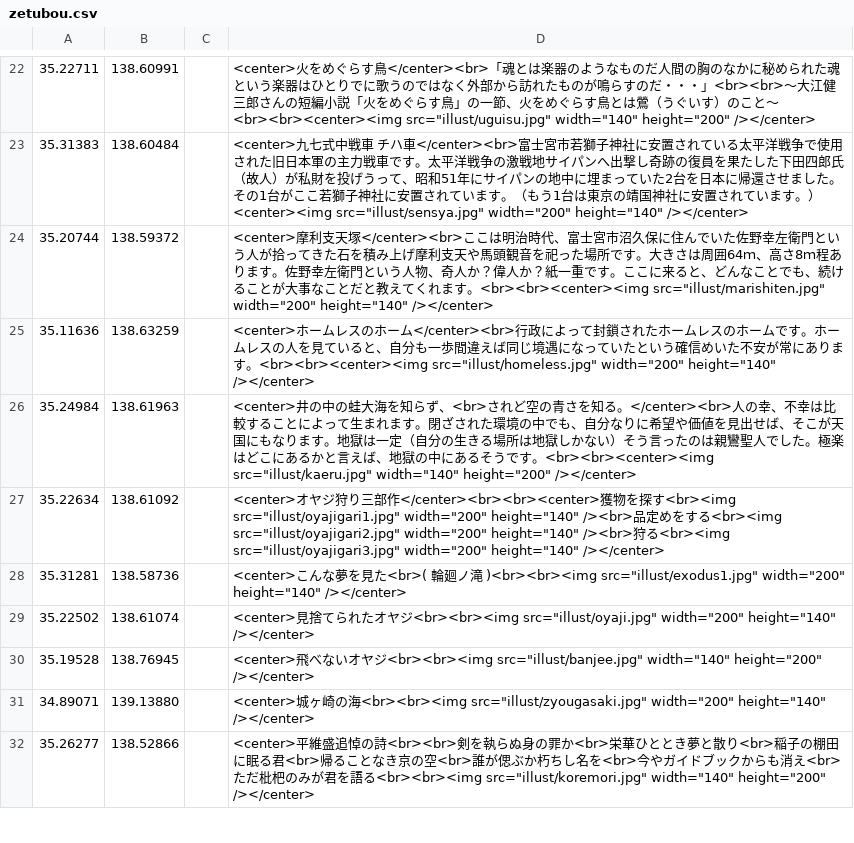
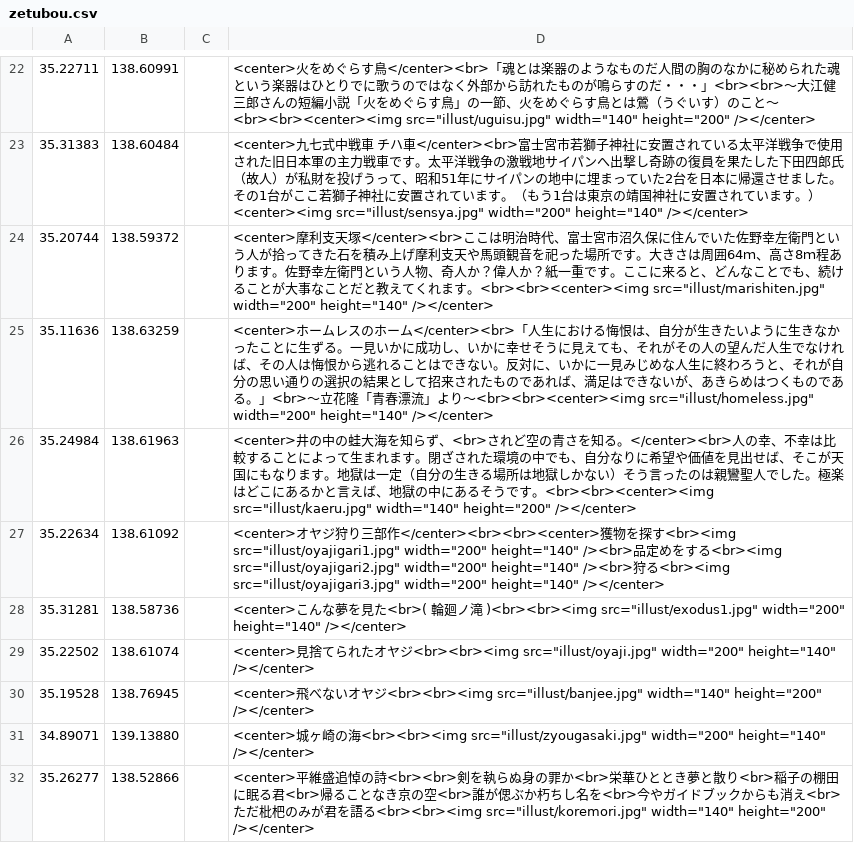
Before and after one commit to shibakin507/darkside, a CSV file: data/zetubou.csv, drawn as a sheet; only a part is shown, gaps mark what is left out.

Commit message:
Update zetubou.csv

```diff
--- a/data/zetubou.csv
+++ b/data/zetubou.csv
@@ -24,3 +24,3 @@
 35.20744,138.59372,,<center>摩利支天塚</center><br>ここは明治時代、富士宮市沼久保に住んでいた佐野幸左衛門という人が拾ってきた石を積み上げ摩利支天や馬頭観音を祀った場所です。大きさは周囲64ｍ、高さ8ｍ程あります。佐野幸左衛門という人物、奇人か？偉人か？紙一重です。ここに来ると、どんなことでも、続けることが大事なことだと教えてくれます。<br><br><center><img src="illust/marishiten.jpg" width="200" height="140" /></center>
-35.11636,138.63259,,<center>ホームレスのホーム</center><br>行政によって封鎖されたホームレスのホームです。ホームレスの人を見ていると、自分も一歩間違えば同じ境遇になっていたという確信めいた不安が常にあります。<br><br><center><img src="illust/homeless.jpg" width="200" height="140" /></center>
+35.11636,138.63259,,<center>ホームレスのホーム</center><br>「人生における悔恨は、自分が生きたいように生きなかったことに生ずる。一見いかに成功し、いかに幸せそうに見えても、それがその人の望んだ人生でなければ、その人は悔恨から逃れることはできない。反対に、いかに一見みじめな人生に終わろうと、それが自分の思い通りの選択の結果として招来されたものであれば、満足はできないが、あきらめはつくものである。」<br>～立花隆「青春漂流」より～<br><br><center><img src="illust/homeless.jpg" width="200" height="140" /></center>
 35.24984,138.61963,,<center>井の中の蛙大海を知らず、<br>されど空の青さを知る。</center><br>人の幸、不幸は比較することによって生まれます。閉ざされた環境の中でも、自分なりに希望や価値を見出せば、そこが天国にもなります。地獄は一定（自分の生きる場所は地獄しかない）そう言ったのは親鸞聖人でした。極楽はどこにあるかと言えば、地獄の中にあるそうです。<br><br><center><img src="illust/kaeru.jpg" width="140" height="200" /></center>
```
